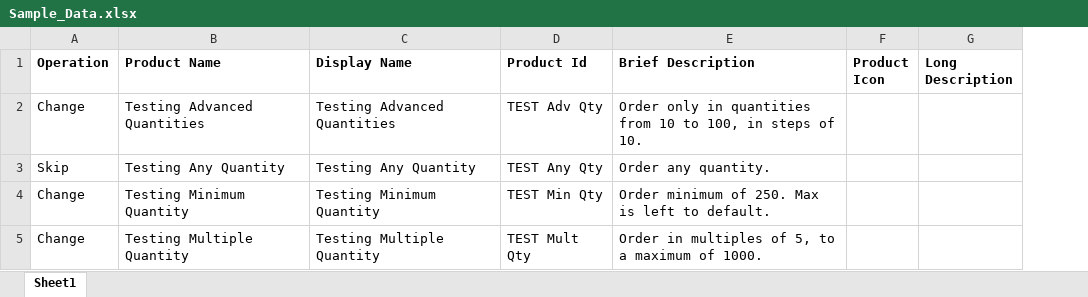
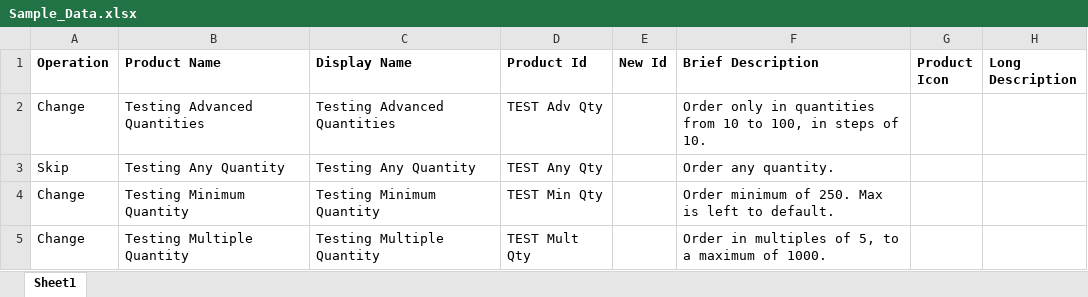
Before and after one commit to chudkins/DSF, an Excel workbook: Sample_Data.xlsx, sheet Sheet1, drawn as a sheet; only a part is shown; values as stored, in another font and other column widths than the file's, no borders; the diff names each change by its address in the sheet, - before the commit and + after, or states it on an @@ line.

Commit message:
Added 'New Id' column in preparation for addressing Issue #22.

```diff
--- a/Sample_Data.xlsx (sheet Sheet1)
+++ b/Sample_Data.xlsx (sheet Sheet1)
+column E (New Id), empty
```
